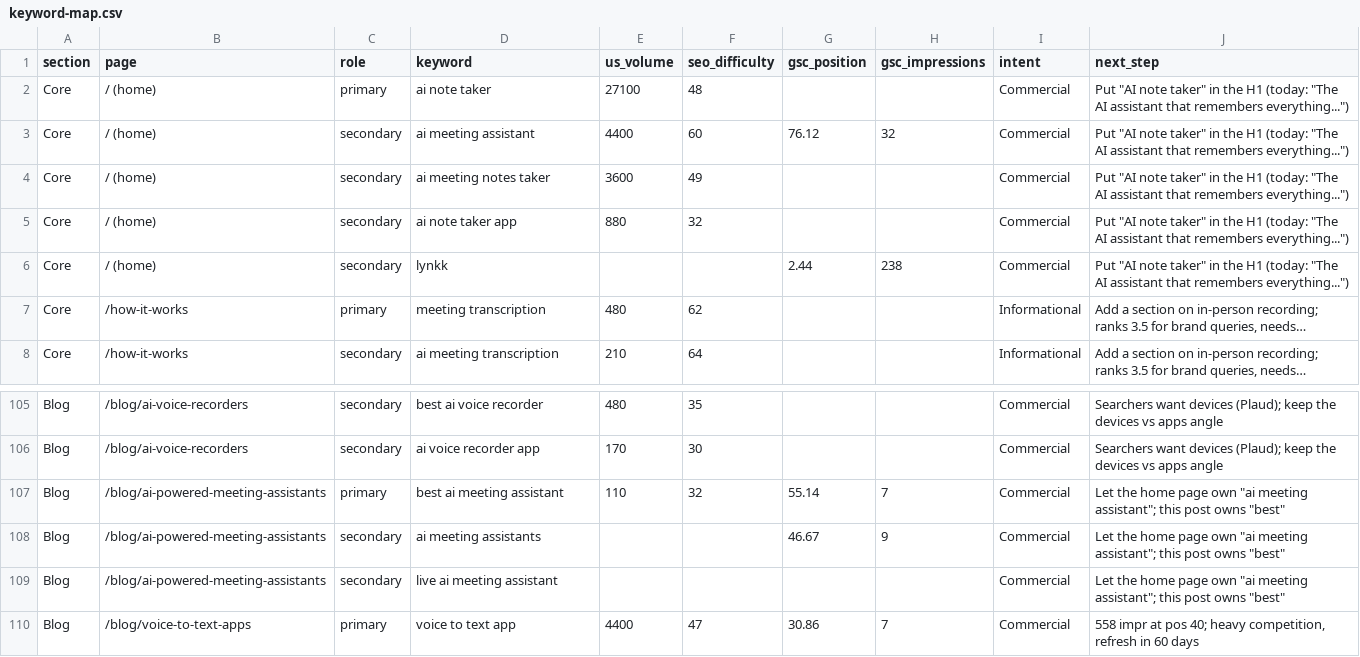
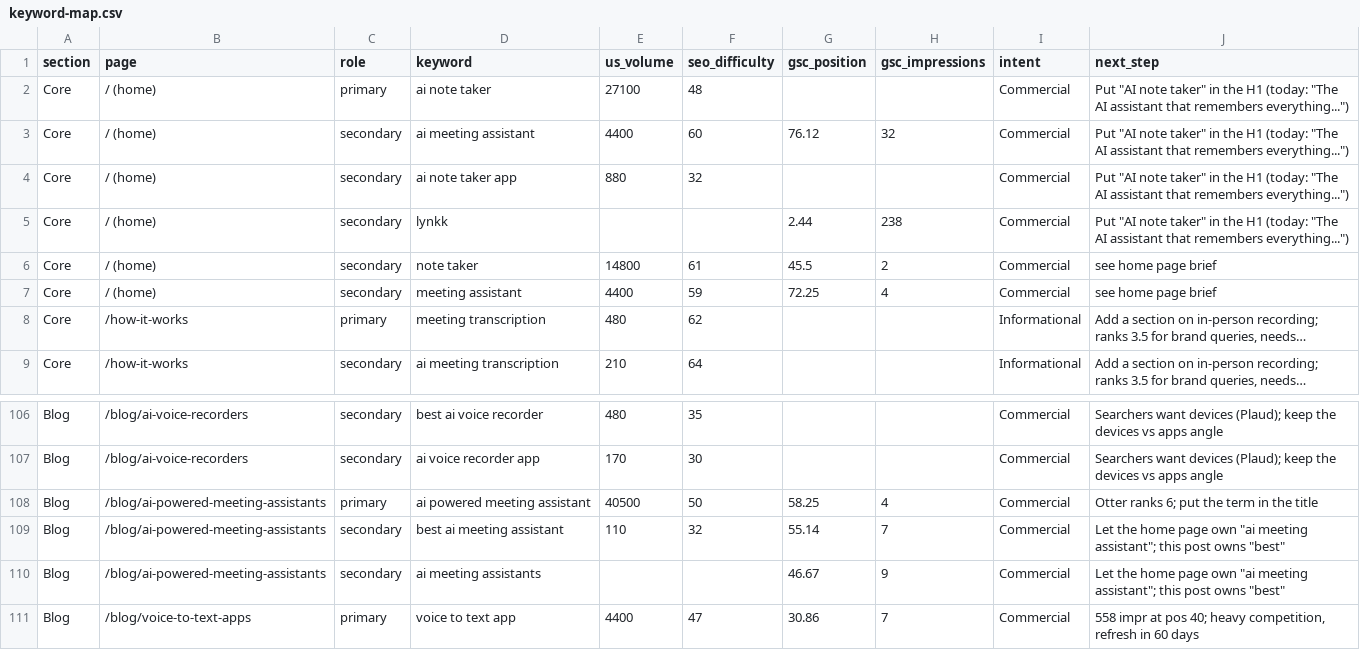
Before and after one commit to lynkkai/claude, a CSV file: data/seo/2026-10-15/keyword-map.csv, drawn as a sheet; only a part is shown, gaps mark what is left out; long unchanged cells end in …; removed rows and columns are numbered as before the commit, all else as after; the diff names each change by its address in the sheet, - before the commit and + after, or states it on an @@ line.

```diff
--- a/data/seo/2026-10-15/keyword-map.csv
+++ b/data/seo/2026-10-15/keyword-map.csv
-row 4: Core | / (home) | secondary | ai meeting notes taker | 3600 | 49 |  |  | Commercial | Put "AI note taker" in the H1 (today: "The AI assistant that remembers everything...")
+row 6: Core | / (home) | secondary | note taker | 14800 | 61 | 45.5 | 2 | Commercial | see home page brief
+row 7: Core | / (home) | secondary | meeting assistant | 4400 | 59 | 72.25 | 4 | Commercial | see home page brief
+row 108: Blog | /blog/ai-powered-meeting-assistants | primary | ai powered meeting assistant | 40500 | 50 | 58.25 | 4 | Commercial | Otter ranks 6; put the term in the title
-C109 (role): primary
+C109 (role): secondary
-row 109: Blog | /blog/ai-powered-meeting-assistants | secondary | live ai meeting assistant |  |  |  |  | Commercial | Let the home page own "ai meeting assistant"; this post owns "best"
```
Also changed, not shown: 2 other files.
